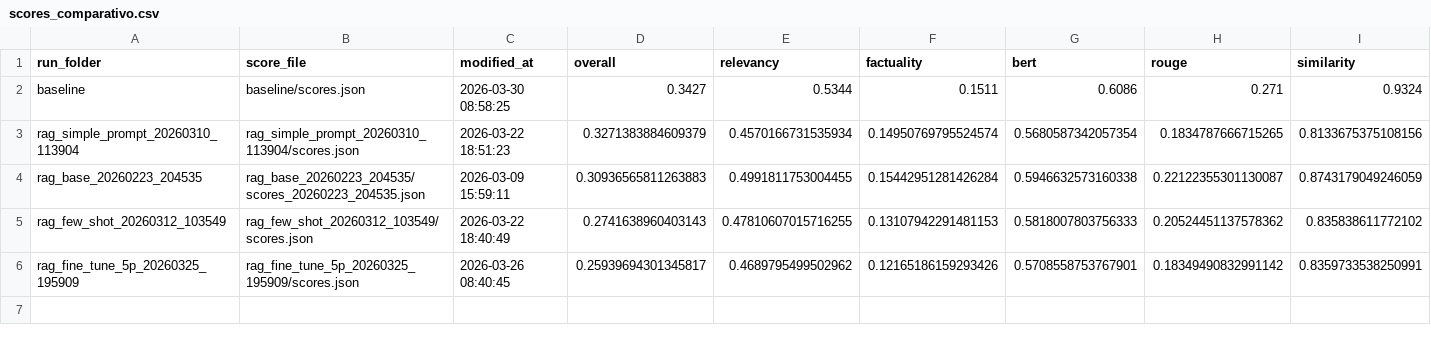
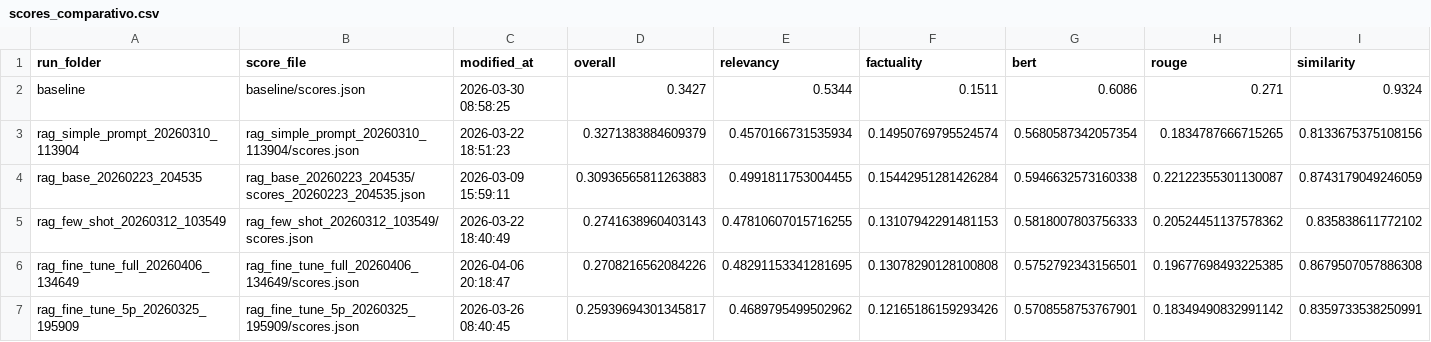
Before and after one commit to mfbosco/imageclef2026-368-rag, a CSV file: artifacts/results/compare_results/scores_comparativo.csv, drawn as a sheet; only a part is shown; rows hold the shown columns only; the diff names each change by its address in the sheet, - before the commit and + after, or states it on an @@ line.

Commit message:
resultados fine tuning

```diff
--- a/artifacts/results/compare_results/scores_comparativo.csv
+++ b/artifacts/results/compare_results/scores_comparativo.csv
+row 6: rag_fine_tune_full_20260406_134649 | rag_fine_tune_full_20260406_134649/scores.json | 2026-04-06 20:18:47 | 0.2708216562084226 | 0.48291153341281695 | 0.13078290128100808 | 0.5752792343156501 | 0.19677698493225385 | 0.8679507057886308
```
Also changed, not shown: 3 other files.
